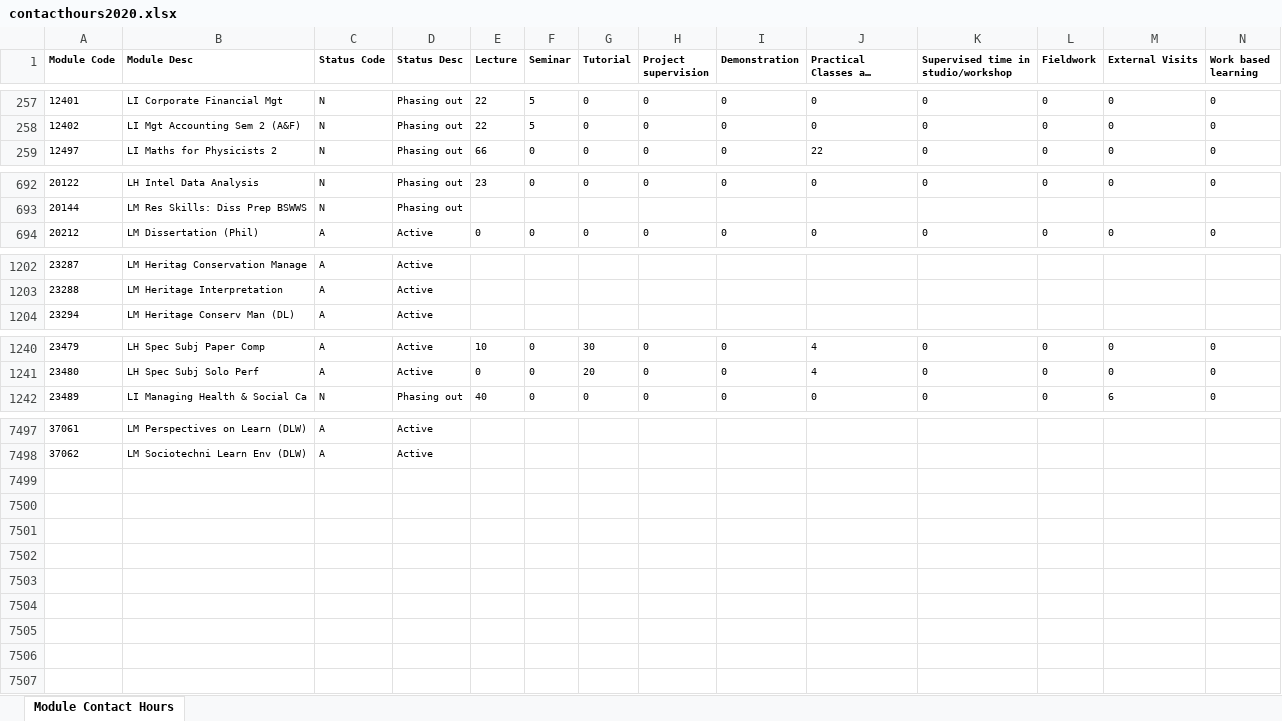
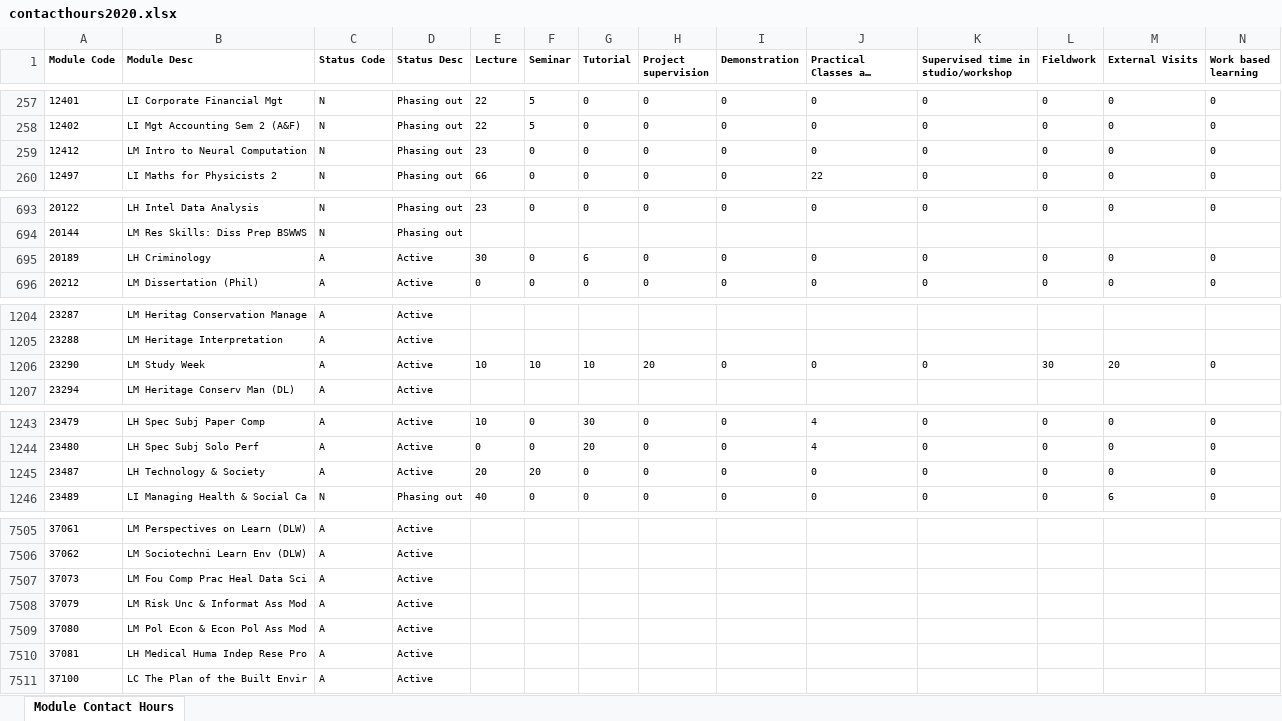
Before and after one commit to phillidp1989/prog-mod-specs, an Excel workbook: controllers/contacthours2020.xlsx, sheet Module Contact Hours, drawn as a sheet; only a part is shown, gaps mark what is left out; long unchanged cells end in …; values as stored, in another font and other column widths than the file's, no borders; rows hold the shown columns only; the diff covers the shown part only; the diff names each change by its address in the sheet, - before the commit and + after, or states it on an @@ line.

```diff
--- a/controllers/contacthours2020.xlsx (sheet Module Contact Hours)
+++ b/controllers/contacthours2020.xlsx (sheet Module Contact Hours)
+row 259: 12412 | LM Intro to Neural Computation | N | Phasing out | 23 | 0 | 0 | 0 | 0 | 0 | 0 | 0 | 0 | 0
+row 695: 20189 | LH Criminology | A | Active | 30 | 0 | 6 | 0 | 0 | 0 | 0 | 0 | 0 | 0
+row 1206: 23290 | LM Study Week | A | Active | 10 | 10 | 10 | 20 | 0 | 0 | 0 | 30 | 20 | 0
+row 1245: 23487 | LH Technology & Society | A | Active | 20 | 20 | 0 | 0 | 0 | 0 | 0 | 0 | 0 | 0
+row 7507: 37073 | LM Fou Comp Prac Heal Data Sci | A | Active
+row 7508: 37079 | LM Risk Unc & Informat Ass Mod | A | Active
+row 7509: 37080 | LM Pol Econ & Econ Pol Ass Mod | A | Active
+row 7510: 37081 | LH Medical Huma Indep Rese Pro | A | Active
+row 7511: 37100 | LC The Plan of the Built Envir | A | Active
```
Also changed, not shown: 5 added rows, 1 removed row and 4 edited cells elsewhere in this sheet, controllers/contacthours2021.xlsx, controllers/progattachment2021.xlsx, 7 other files.
